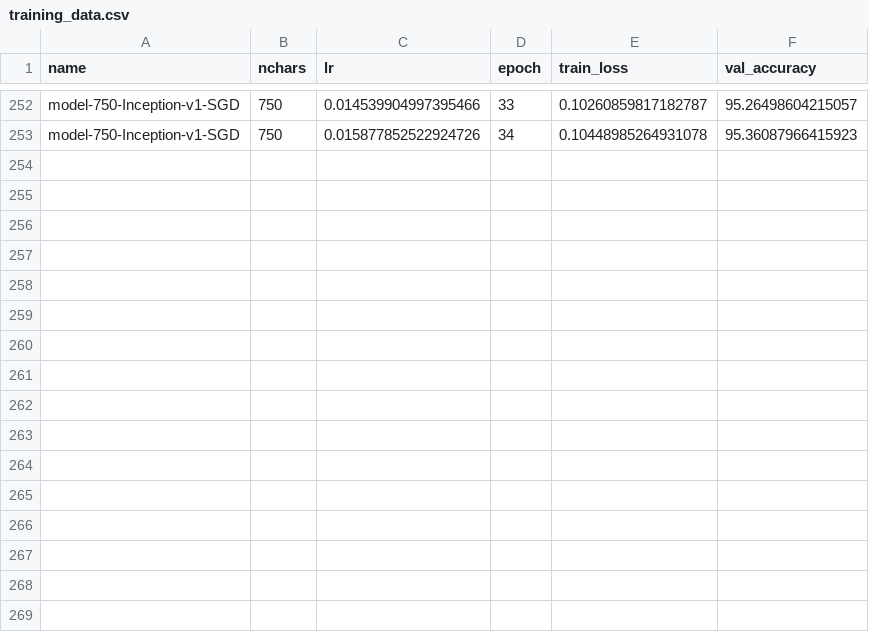
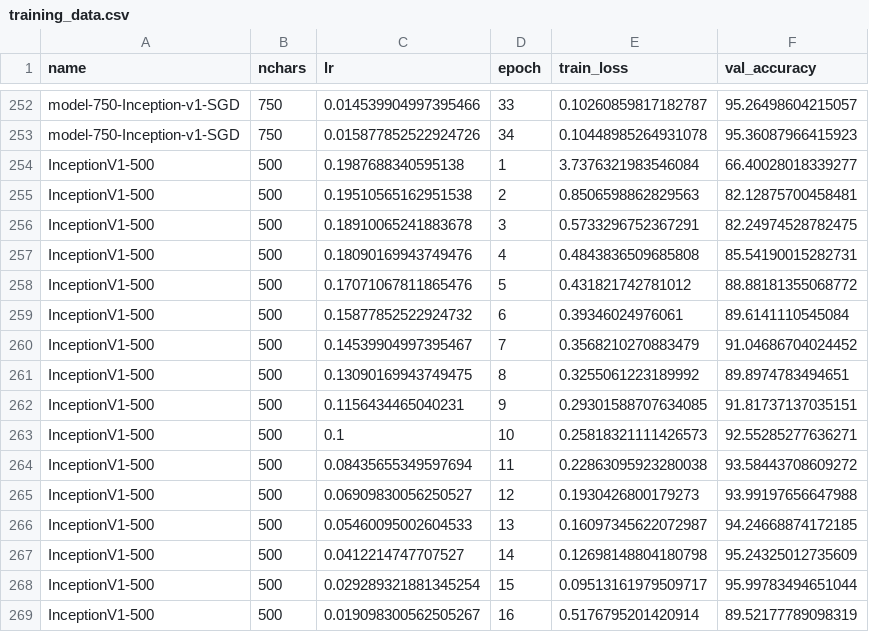
Before and after one commit to kkautzer/hanzi_vision, a CSV file: character_classifier/exports/training_data.csv, drawn as a sheet; only a part is shown, gaps mark what is left out.

Commit message:
Train InceptionV1-500 w/ CosineAnnealingWarmRestarts scheduler [epochs 1-15]

```diff
--- a/character_classifier/exports/training_data.csv
+++ b/character_classifier/exports/training_data.csv
@@ -253 +253,17 @@ name,nchars,lr,epoch,train_loss,val_accuracy
 "model-750-Inception-v1-SGD",750,0.015877852522924726,34,0.10448985264931078,95.36087966415923
+"InceptionV1-500",500,0.1987688340595138,1,3.7376321983546084,66.40028018339277
+"InceptionV1-500",500,0.19510565162951538,2,0.8506598862829563,82.12875700458481
+"InceptionV1-500",500,0.18910065241883678,3,0.5733296752367291,82.24974528782475
+"InceptionV1-500",500,0.18090169943749476,4,0.4843836509685808,85.54190015282731
+"InceptionV1-500",500,0.17071067811865476,5,0.431821742781012,88.88181355068772
+"InceptionV1-500",500,0.15877852522924732,6,0.39346024976061,89.6141110545084
+"InceptionV1-500",500,0.14539904997395467,7,0.3568210270883479,91.04686704024452
+"InceptionV1-500",500,0.13090169943749475,8,0.3255061223189992,89.8974783494651
+"InceptionV1-500",500,0.1156434465040231,9,0.29301588707634085,91.81737137035151
+"InceptionV1-500",500,0.1,10,0.25818321111426573,92.55285277636271
+"InceptionV1-500",500,0.08435655349597694,11,0.22863095923280038,93.58443708609272
+"InceptionV1-500",500,0.06909830056250527,12,0.1930426800179273,93.99197656647988
+"InceptionV1-500",500,0.05460095002604533,13,0.16097345622072987,94.24668874172185
+"InceptionV1-500",500,0.0412214747707527,14,0.12698148804180798,95.24325012735609
+"InceptionV1-500",500,0.029289321881345254,15,0.09513161979509717,95.99783494651044
+"InceptionV1-500",500,0.019098300562505267,16,0.5176795201420914,89.52177789098319
```
Also changed, not shown: 1 other file.
